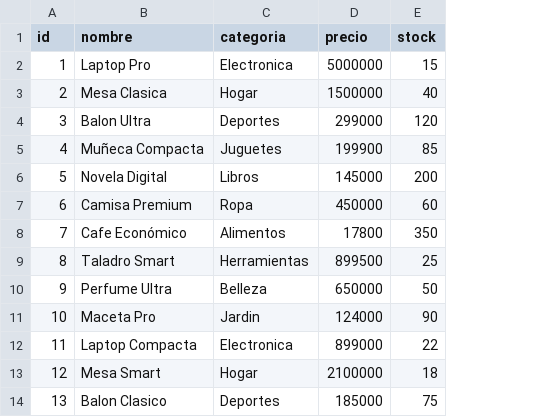
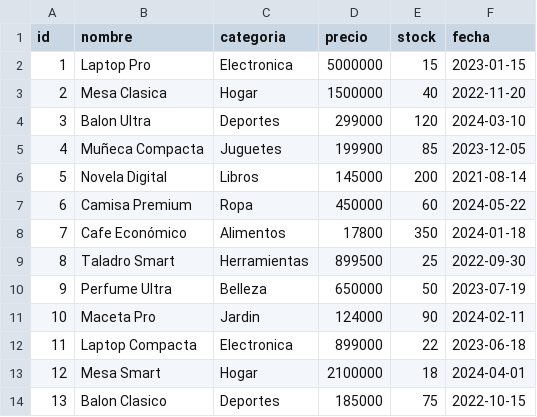
Before and after one commit to crdiazo/Procesos-llamadas-al-sistema-e-IPC-en-Linux, a CSV file: datos.csv, drawn as a sheet; only a part is shown; the diff names each change by its address in the sheet, - before the commit and + after, or states it on an @@ line.

Commit message:
Volvi a agregar la columna de fechas a datos.csv
La columna de fechas es de o Fecha de compra o de ingreso al sistema

```diff
--- a/datos.csv
+++ b/datos.csv
+column F (fecha), rows 2-14: 2023-01-15 | 2022-11-20 | 2024-03-10 | 2023-12-05 | 2021-08-14 | 2024-05-22 | 2024-01-18 | 2022-09-30 | 2023-07-19 | 2024-02-11 | 2023-06-18 | 2024-04-01 | 2022-10-15
```
